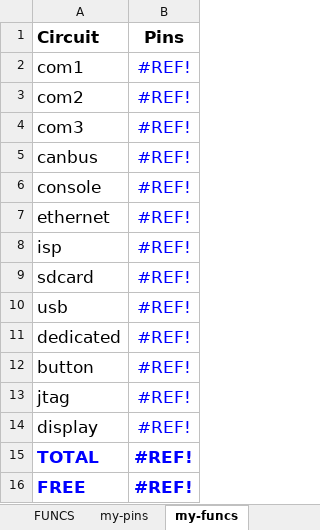
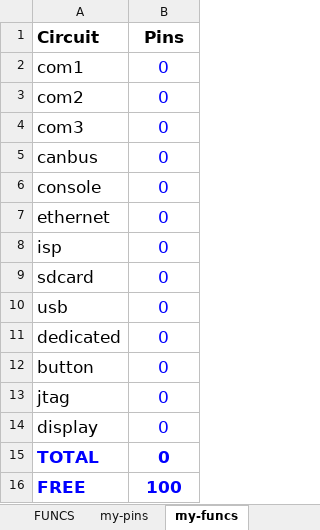
Before and after one commit to thestumbler/serial-squid, an Excel workbook: docs/squid-pinouts.xlsx, sheet my-funcs, drawn as a sheet; values as stored, in another font and other column widths than the file's, no borders; the diff names each change by its address in the sheet, - before the commit and + after, or states it on an @@ line.

```diff
--- a/docs/squid-pinouts.xlsx (sheet my-funcs)
+++ b/docs/squid-pinouts.xlsx (sheet my-funcs)
-B2:B15 (Pins): #REF!
+B2:B15 (Pins): 0
-B16 (Pins): #REF!
+B16 (Pins): 100
```
Also changed, not shown: sheet connectors, other sheet tabs, docs/squid-bom.xlsx, 56 other files.
